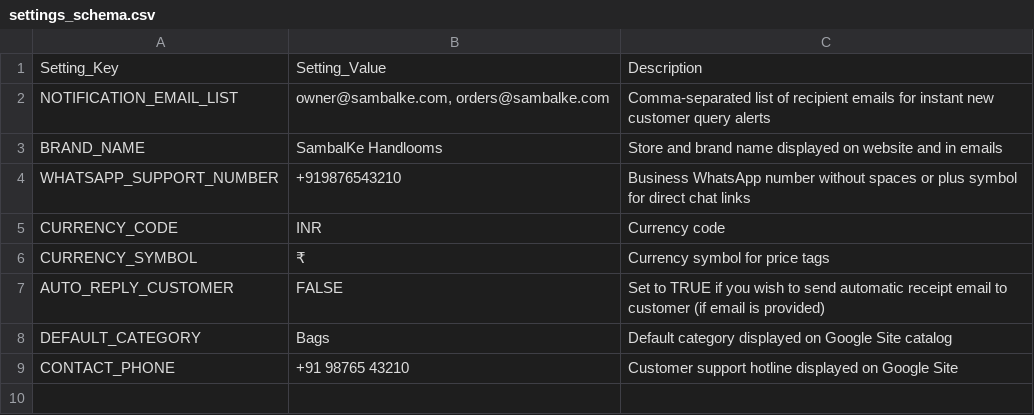
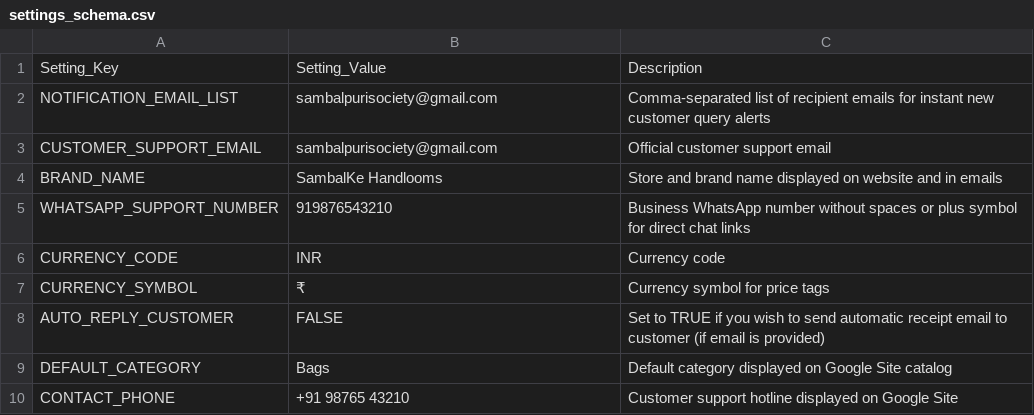
Before and after one commit to sambalpurisociety/sambalke, a CSV file: workflows/01_google_sheets_setup/settings_schema.csv, drawn as a sheet.

Commit message:
Configure sambalpurisociety@gmail.com as customer support email

```diff
--- a/workflows/01_google_sheets_setup/settings_schema.csv
+++ b/workflows/01_google_sheets_setup/settings_schema.csv
@@ -1,5 +1,6 @@
 Setting_Key,Setting_Value,Description
-NOTIFICATION_EMAIL_LIST,"owner@sambalke.com, orders@sambalke.com",Comma-separated list of recipient emails for instant new customer query alerts
+NOTIFICATION_EMAIL_LIST,"sambalpurisociety@gmail.com",Comma-separated list of recipient emails for instant new customer query alerts
+CUSTOMER_SUPPORT_EMAIL,"sambalpurisociety@gmail.com",Official customer support email
 BRAND_NAME,"SambalKe Handlooms",Store and brand name displayed on website and in emails
-WHATSAPP_SUPPORT_NUMBER,"+919876543210",Business WhatsApp number without spaces or plus symbol for direct chat links
+WHATSAPP_SUPPORT_NUMBER,"919876543210",Business WhatsApp number without spaces or plus symbol for direct chat links
 CURRENCY_CODE,INR,Currency code
```
Also changed, not shown: 5 other files.
